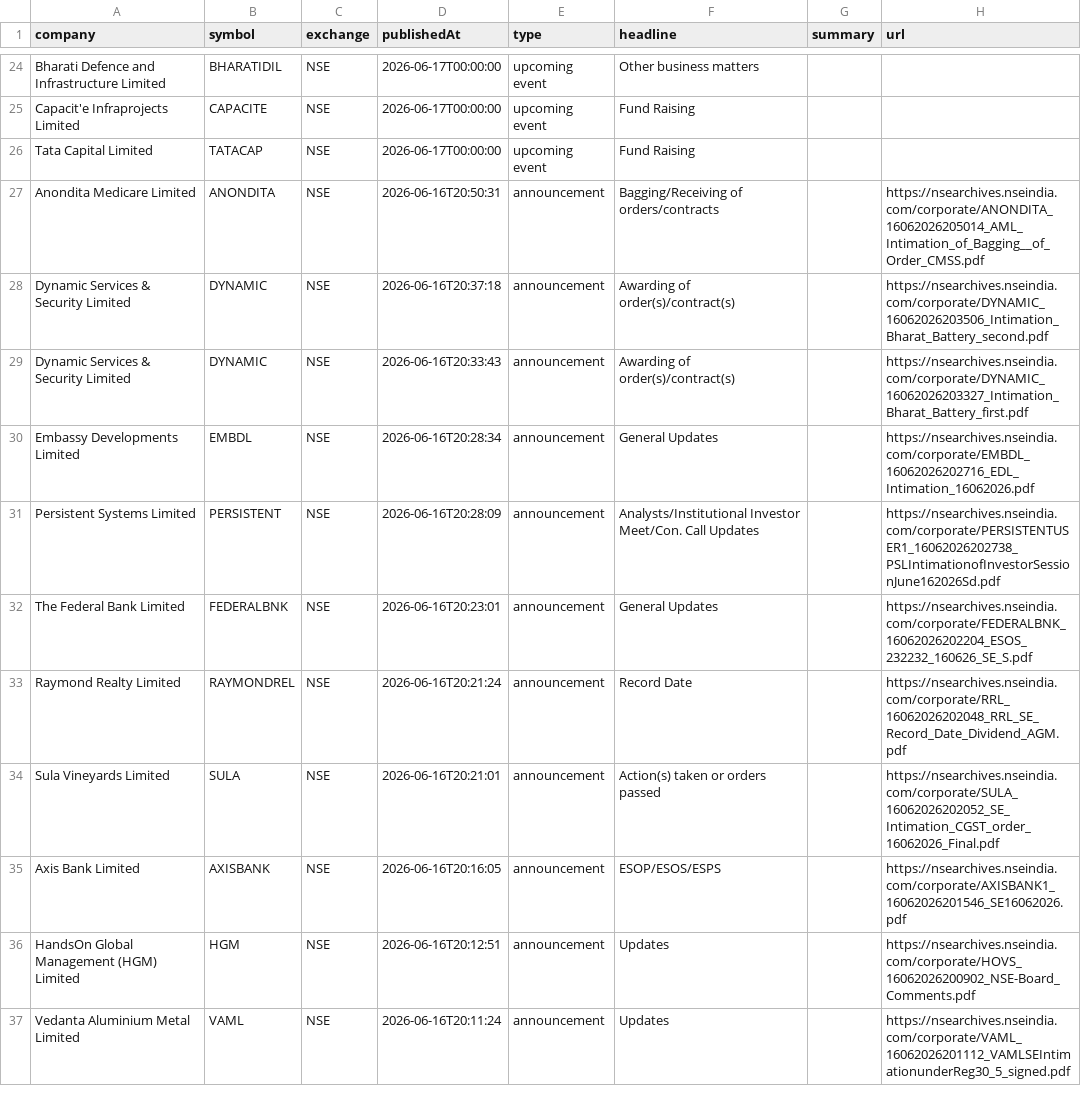
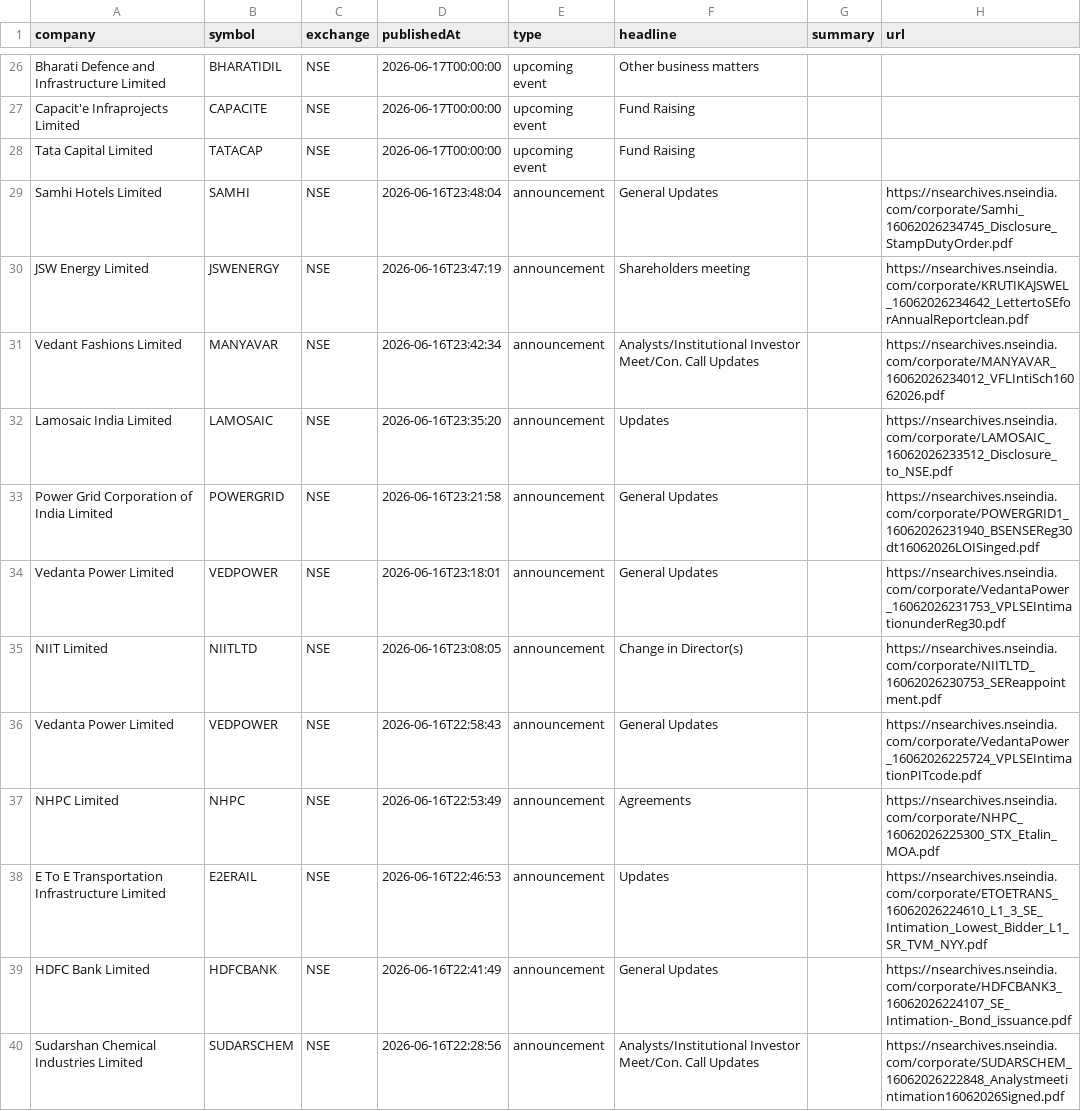
Before and after one commit to grvishnureddy/stock-analysis, a CSV file: data/news.csv, drawn as a sheet; only a part is shown, gaps mark what is left out; the shorter side is filled out with more unchanged rows; the diff covers the shown part only; the diff names each change by its address in the sheet, - before the commit and + after, or states it on an @@ line.

```diff
--- a/data/news.csv
+++ b/data/news.csv
+row 29: Samhi Hotels Limited | SAMHI | NSE | 2026-06-16T23:48:04 | announcement | General Updates |  | https://nsearchives.nseindia.com/corporate/Samhi_16062026234745_Disclosure_StampDutyOrder.pdf
+row 30: JSW Energy Limited | JSWENERGY | NSE | 2026-06-16T23:47:19 | announcement | Shareholders meeting |  | https://nsearchives.nseindia.com/corporate/KRUTIKAJSWEL_16062026234642_LettertoSEforAnnualReportclean.pdf
+row 31: Vedant Fashions Limited | MANYAVAR | NSE | 2026-06-16T23:42:34 | announcement | Analysts/Institutional Investor Meet/Con. Call Updates |  | https://nsearchives.nseindia.com/corporate/MANYAVAR_16062026234012_VFLIntiSch16062026.pdf
+row 32: Lamosaic India Limited | LAMOSAIC | NSE | 2026-06-16T23:35:20 | announcement | Updates |  | https://nsearchives.nseindia.com/corporate/LAMOSAIC_16062026233512_Disclosure_to_NSE.pdf
+row 33: Power Grid Corporation of India Limited | POWERGRID | NSE | 2026-06-16T23:21:58 | announcement | General Updates |  | https://nsearchives.nseindia.com/corporate/POWERGRID1_16062026231940_BSENSEReg30dt16062026LOISinged.pdf
+row 34: Vedanta Power Limited | VEDPOWER | NSE | 2026-06-16T23:18:01 | announcement | General Updates |  | https://nsearchives.nseindia.com/corporate/VedantaPower_16062026231753_VPLSEIntimationunderReg30.pdf
+row 35: NIIT Limited | NIITLTD | NSE | 2026-06-16T23:08:05 | announcement | Change in Director(s) |  | https://nsearchives.nseindia.com/corporate/NIITLTD_16062026230753_SEReappointment.pdf
+row 36: Vedanta Power Limited | VEDPOWER | NSE | 2026-06-16T22:58:43 | announcement | General Updates |  | https://nsearchives.nseindia.com/corporate/VedantaPower_16062026225724_VPLSEIntimationPITcode.pdf
+row 37: NHPC Limited | NHPC | NSE | 2026-06-16T22:53:49 | announcement | Agreements |  | https://nsearchives.nseindia.com/corporate/NHPC_16062026225300_STX_Etalin_MOA.pdf
+row 38: E To E Transportation Infrastructure Limited | E2ERAIL | NSE | 2026-06-16T22:46:53 | announcement | Updates |  | https://nsearchives.nseindia.com/corporate/ETOETRANS_16062026224610_L1_3_SE_Intimation_Lowest_Bidder_L1_SR_TVM_NYY.pdf
+row 39: HDFC Bank Limited | HDFCBANK | NSE | 2026-06-16T22:41:49 | announcement | General Updates |  | https://nsearchives.nseindia.com/corporate/HDFCBANK3_16062026224107_SE_Intimation-_Bond_issuance.pdf
+row 40: Sudarshan Chemical Industries Limited | SUDARSCHEM | NSE | 2026-06-16T22:28:56 | announcement | Analysts/Institutional Investor Meet/Con. Call Updates |  | https://nsearchives.nseindia.com/corporate/SUDARSCHEM_16062026222848_Analystmeetintimation16062026Signed.pdf
```
Also changed, not shown: 13 added rows elsewhere in this file, data/results.csv, 15 other files.
